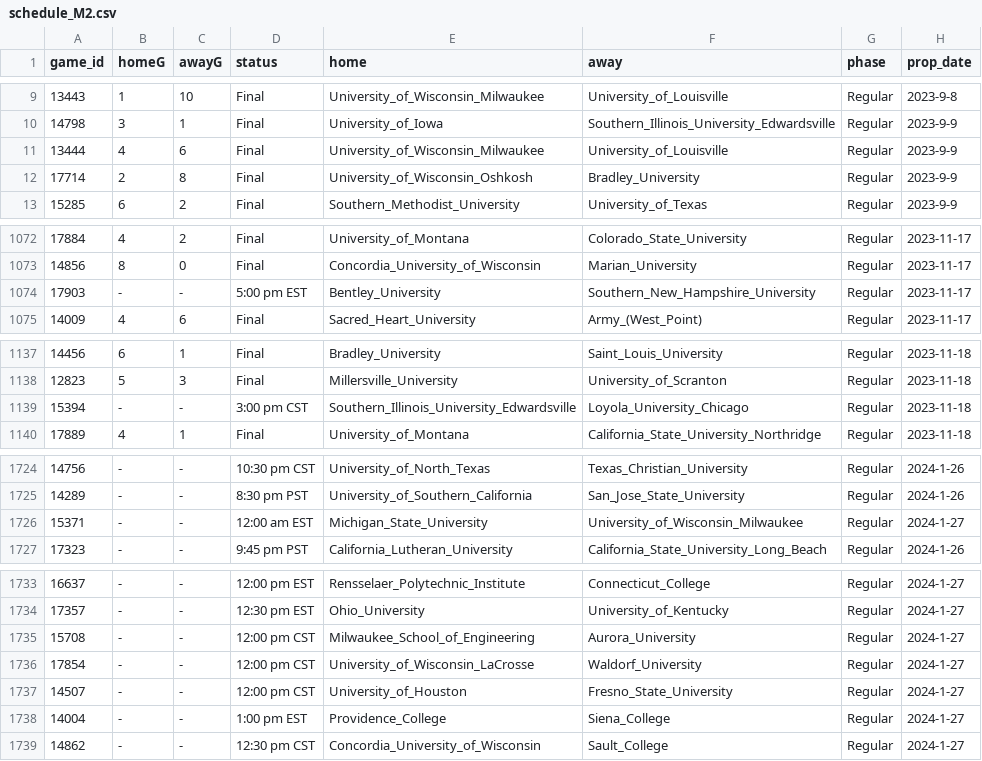
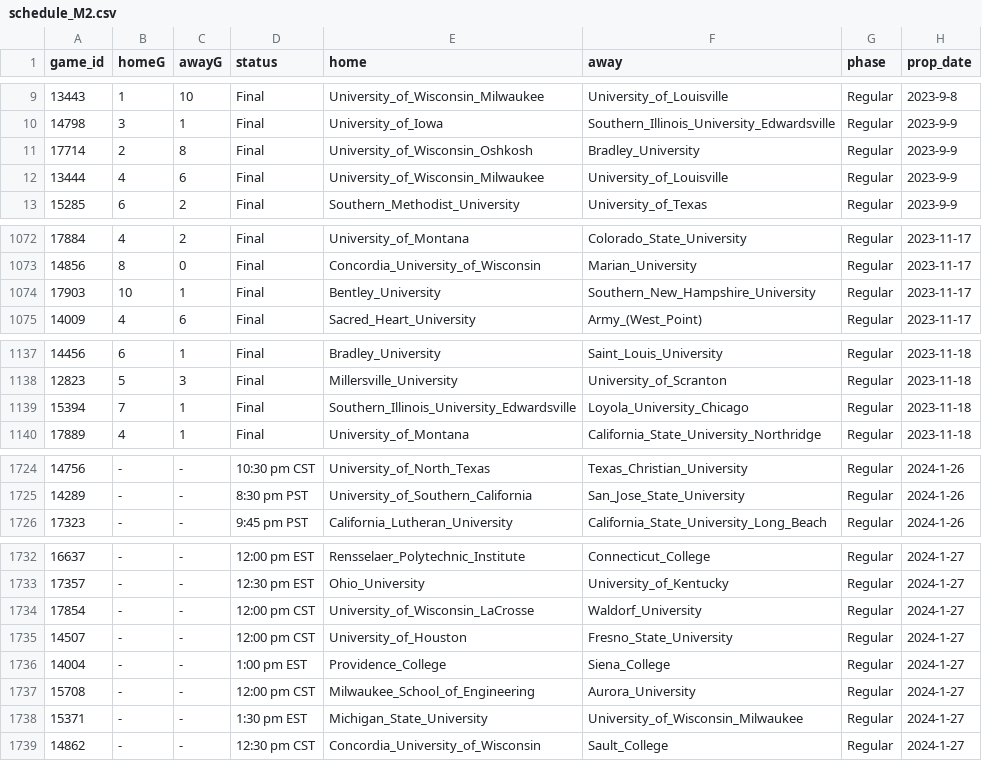
Before and after one commit to ALempia/ACHA-Data, a CSV file: Data/schedule/schedule_M2.csv, drawn as a sheet; only a part is shown, gaps mark what is left out; the diff covers the shown part only.

```diff
--- a/Data/schedule/schedule_M2.csv
+++ b/Data/schedule/schedule_M2.csv
@@ -10,4 +10,4 @@ game_id,homeG,awayG,status,home,away,phase,prop_date
 14798,3,1,Final,University_of_Iowa,Southern_Illinois_University_Edwardsville,Regular,2023-9-9
-13444,4,6,Final,University_of_Wisconsin_Milwaukee,University_of_Louisville,Regular,2023-9-9
 17714,2,8,Final,University_of_Wisconsin_Oshkosh,Bradley_University,Regular,2023-9-9
+13444,4,6,Final,University_of_Wisconsin_Milwaukee,University_of_Louisville,Regular,2023-9-9
 15285,6,2,Final,Southern_Methodist_University,University_of_Texas,Regular,2023-9-9
@@ -1073,3 +1073,3 @@ game_id,homeG,awayG,status,home,away,phase,prop_date
 14856,8,0,Final,Concordia_University_of_Wisconsin,Marian_University,Regular,2023-11-17
-17903,-,-,5:00 pm EST,Bentley_University,Southern_New_Hampshire_University,Regular,2023-11-17
+17903,10,1,Final,Bentley_University,Southern_New_Hampshire_University,Regular,2023-11-17
 14009,4,6,Final,Sacred_Heart_University,Army_(West_Point),Regular,2023-11-17
@@ -1138,3 +1138,3 @@ game_id,homeG,awayG,status,home,away,phase,prop_date
 12823,5,3,Final,Millersville_University,University_of_Scranton,Regular,2023-11-18
-15394,-,-,3:00 pm CST,Southern_Illinois_University_Edwardsville,Loyola_University_Chicago,Regular,2023-11-18
+15394,7,1,Final,Southern_Illinois_University_Edwardsville,Loyola_University_Chicago,Regular,2023-11-18
 17889,4,1,Final,University_of_Montana,California_State_University_Northridge,Regular,2023-11-18
@@ -1725,3 +1725,2 @@ game_id,homeG,awayG,status,home,away,phase,prop_date
 14289,-,-,8:30 pm PST,University_of_Southern_California,San_Jose_State_University,Regular,2024-1-26
-15371,-,-,12:00 am EST,Michigan_State_University,University_of_Wisconsin_Milwaukee,Regular,2024-1-27
 17323,-,-,9:45 pm PST,California_Lutheran_University,California_State_University_Long_Beach,Regular,2024-1-26
@@ -1734,3 +1733,2 @@ game_id,homeG,awayG,status,home,away,phase,prop_date
 17357,-,-,12:30 pm EST,Ohio_University,University_of_Kentucky,Regular,2024-1-27
-15708,-,-,12:00 pm CST,Milwaukee_School_of_Engineering,Aurora_University,Regular,2024-1-27
 17854,-,-,12:00 pm CST,University_of_Wisconsin_LaCrosse,Waldorf_University,Regular,2024-1-27
@@ -1738,2 +1736,4 @@ game_id,homeG,awayG,status,home,away,phase,prop_date
 14004,-,-,1:00 pm EST,Providence_College,Siena_College,Regular,2024-1-27
+15708,-,-,12:00 pm CST,Milwaukee_School_of_Engineering,Aurora_University,Regular,2024-1-27
+15371,-,-,1:30 pm EST,Michigan_State_University,University_of_Wisconsin_Milwaukee,Regular,2024-1-27
 14862,-,-,12:30 pm CST,Concordia_University_of_Wisconsin,Sault_College,Regular,2024-1-27
```
Also changed, not shown: 10 moved rows elsewhere in this file.
